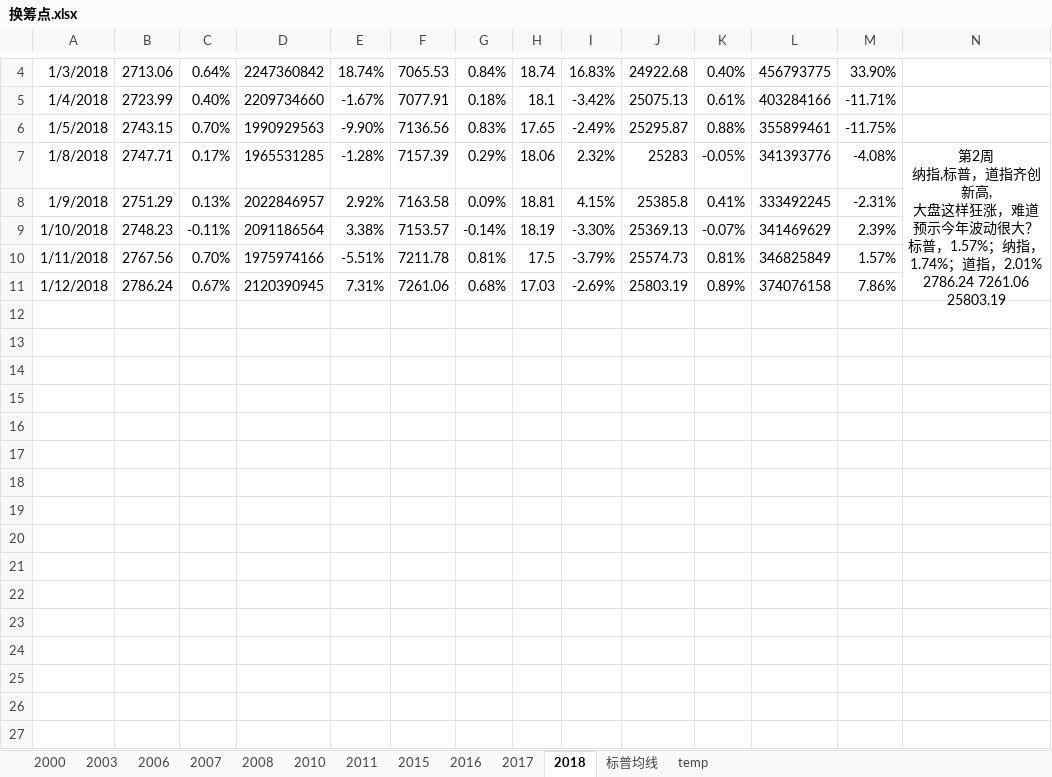
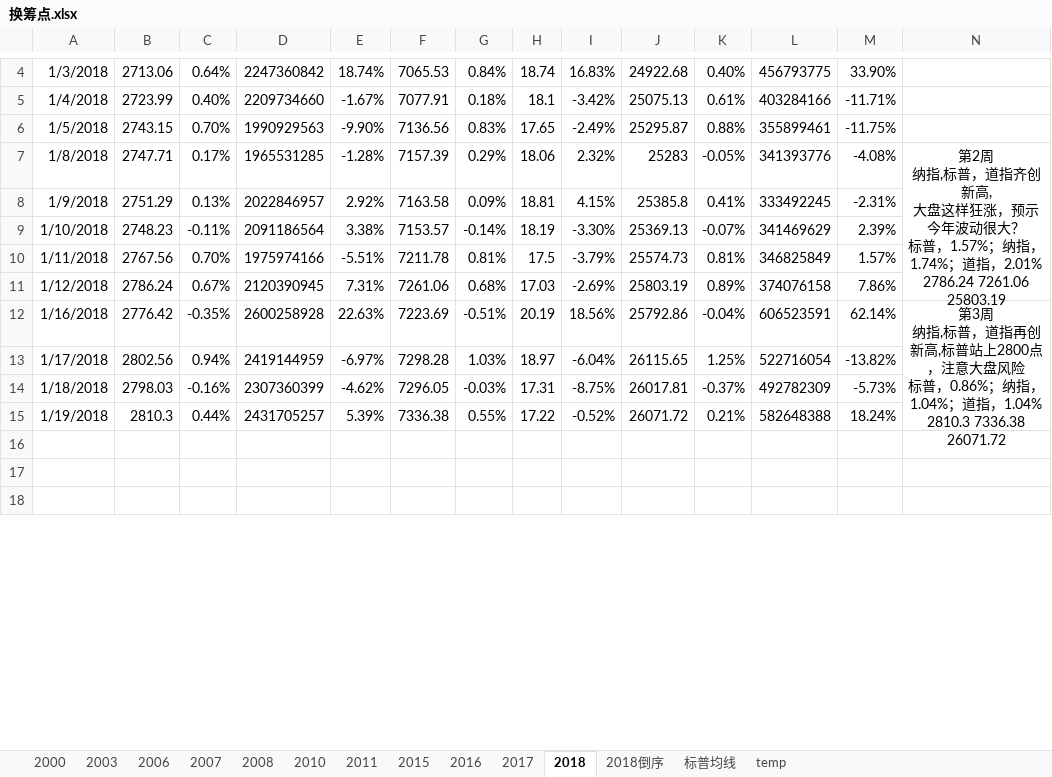
Before and after one commit to zhoutieqiang/doc, an Excel workbook: 换筹点.xlsx, sheet 2018, drawn as a sheet; only a part is shown, gaps mark what is left out; values as stored, in another font and other column widths than the file's, no borders; removed rows and columns are numbered as before the commit, all else as after; ↵ is a line break in a cell; the diff names each change by its address in the sheet, - before the commit and + after, or states it on an @@ line.

```diff
--- a/换筹点.xlsx (sheet 2018)
+++ b/换筹点.xlsx (sheet 2018)
+sheet tab: 2018倒序
-N7: …样狂涨，难道预示今年…
+N7: …样狂涨，预示今年…
-row 12: (empty)
+row 12: 1/16/2018 | 2776.42 | -0.35% | 2600258928 | 22.63% | 7223.69 | -0.51% | 20.19 | 18.56% | 25792.86 | -0.04% | 606523591 | 62.14% | 第3周 ↵ 纳指,标普，道指再创新高,标普站上2800点，注意大盘风险 ↵ 标普，0.86%；纳指，1.04%；道指，1.04% ↵ 2810.3 7336.38 26071.72
+N12:N15 merged
-row 13: (empty)
+row 13: 1/17/2018 | 2802.56 | 0.94% | 2419144959 | -6.97% | 7298.28 | 1.03% | 18.97 | -6.04% | 26115.65 | 1.25% | 522716054 | -13.82%
-row 14: (empty)
+row 14: 1/18/2018 | 2798.03 | -0.16% | 2307360399 | -4.62% | 7296.05 | -0.03% | 17.31 | -8.75% | 26017.81 | -0.37% | 492782309 | -5.73%
-row 15: (empty)
+row 15: 1/19/2018 | 2810.3 | 0.44% | 2431705257 | 5.39% | 7336.38 | 0.55% | 17.22 | -0.52% | 26071.72 | 0.21% | 582648388 | 18.24%
-row 16: (empty)
-row 17: (empty)
-row 18: (empty)
-row 19: (empty)
-row 20: (empty)
-row 21: (empty)
-row 22: (empty)
-row 23: (empty)
-row 24: (empty)
```
Also changed, not shown: sheet temp, 9 other files.
